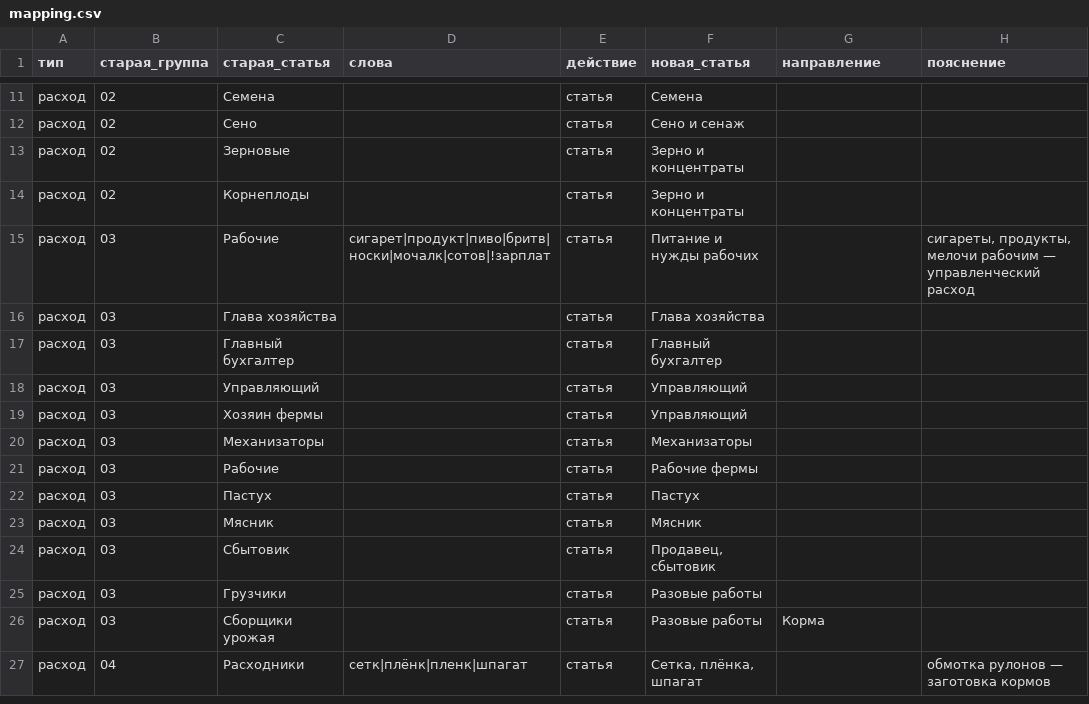
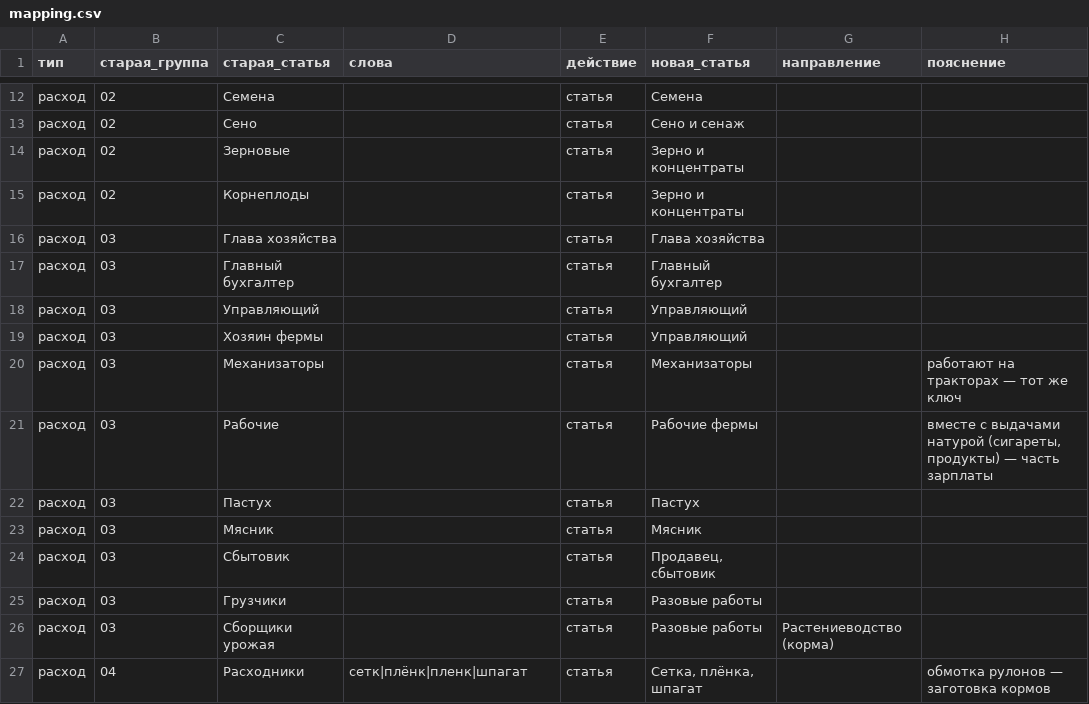
Before and after one commit to likafarm/timesheet_kfh, a CSV file: docs/stage-8/mapping.csv, drawn as a sheet; only a part is shown, gaps mark what is left out; the diff covers the shown part only.

```diff
--- a/docs/stage-8/mapping.csv
+++ b/docs/stage-8/mapping.csv
@@ -14,3 +15,2 @@
 расход;02;Корнеплоды;;статья;Зерно и концентраты;;
-расход;03;Рабочие;сигарет|продукт|пиво|бритв|носки|мочалк|сотов|!зарплат;статья;Питание и нужды рабочих;;сигареты, продукты, мелочи рабочим — управленческий расход
 расход;03;Глава хозяйства;;статья;Глава хозяйства;;
@@ -19,4 +19,4 @@
 расход;03;Хозяин фермы;;статья;Управляющий;;
-расход;03;Механизаторы;;статья;Механизаторы;;
-расход;03;Рабочие;;статья;Рабочие фермы;;
+расход;03;Механизаторы;;статья;Механизаторы;;работают на тракторах — тот же ключ
+расход;03;Рабочие;;статья;Рабочие фермы;;вместе с выдачами натурой (сигареты, продукты) — часть зарплаты
 расход;03;Пастух;;статья;Пастух;;
@@ -25,3 +25,3 @@
 расход;03;Грузчики;;статья;Разовые работы;;
-расход;03;Сборщики урожая;;статья;Разовые работы;Корма;
+расход;03;Сборщики урожая;;статья;Разовые работы;Растениеводство (корма);
 расход;04;Расходники;сетк|плёнк|пленк|шпагат;статья;Сетка, плёнка, шпагат;;обмотка рулонов — заготовка кормов
```
Also changed, not shown: 9 added rows and 9 edited cells elsewhere in this file, docs/stage-8/categories.csv, 3 other files.
